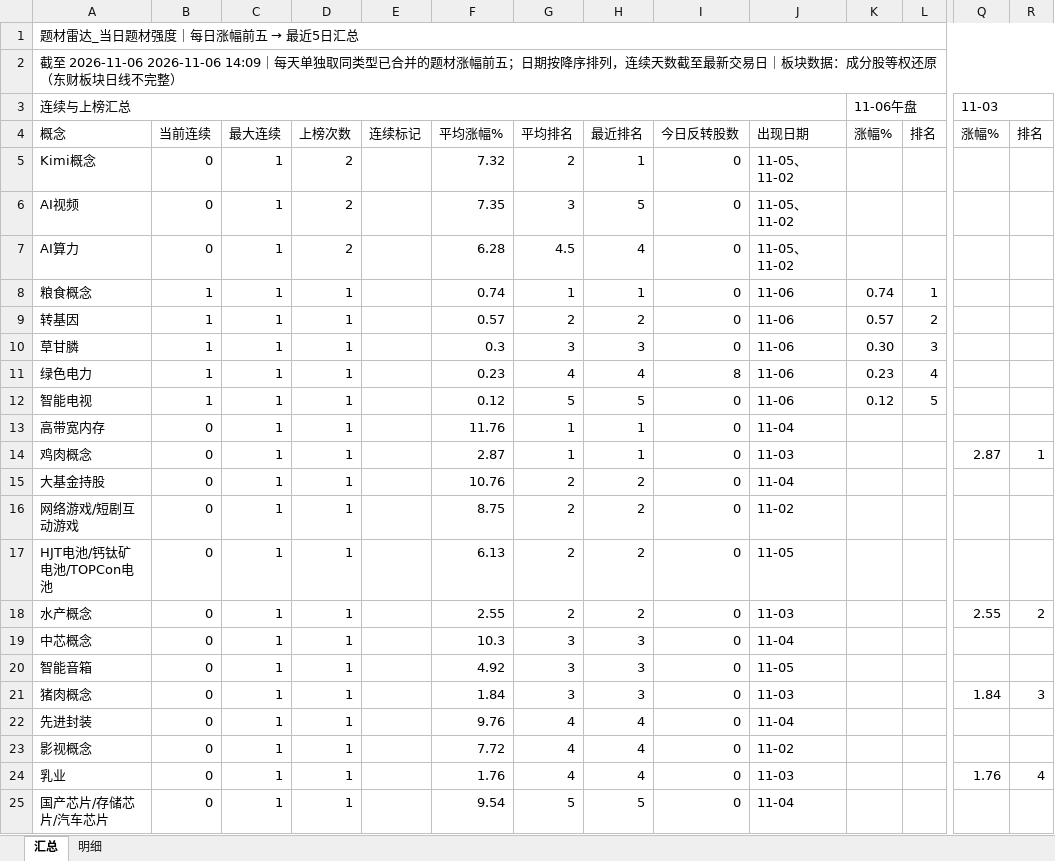
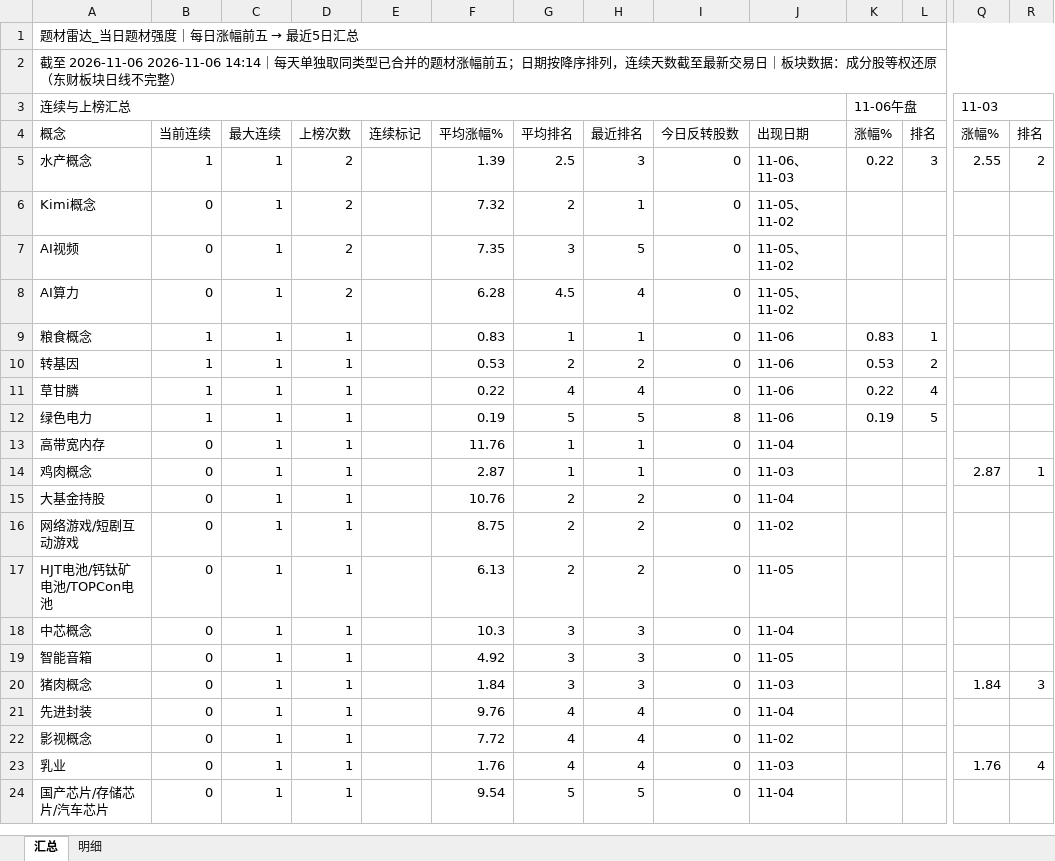
Before and after one commit to nancybhc/a-share-blast-lab, an Excel workbook: data/theme_strength_latest.xlsx, sheet 汇总, drawn as a sheet; only a part is shown, gaps mark what is left out; values as stored, in another font and other column widths than the file's, no cell formats; removed rows and columns are numbered as before the commit, all else as after; rows hold the shown columns only; the diff names each change by its address in the sheet, - before the commit and + after, or states it on an @@ line.

```diff
--- a/data/theme_strength_latest.xlsx (sheet 汇总)
+++ b/data/theme_strength_latest.xlsx (sheet 汇总)
-A2: …至 2026-11-06 2026-11-06 14:09｜每天单…
+A2: …至 2026-11-06 2026-11-06 14:14｜每天单…
+row 5: 水产概念 | 1 | 1 | 2 |  | 1.39 | 2.5 | 3 | 0 | 11-06、11-03 | 0.22 | 3 | 2.55 | 2
-F9: 0.74
+F9: 0.83
-K9: 0.74
+K9: 0.83
-F10: 0.57
+F10: 0.53
-K10: 0.57
+K10: 0.53
-F11: 0.3
+F11: 0.22
-G11: 3
+G11: 4
-H11: 3
+H11: 4
-K11: 0.30
+K11: 0.22
-L11: 3
+L11: 4
-F12: 0.23
+F12: 0.19
-G12: 4
+G12: 5
-H12: 4
+H12: 5
-K12: 0.23
+K12: 0.19
-L12: 4
+L12: 5
-row 12: 智能电视 | 1 | 1 | 1 |  | 0.12 | 5 | 5 | 0 | 11-06 | 0.12 | 5
-row 18: 水产概念 | 0 | 1 | 1 |  | 2.55 | 2 | 2 | 0 | 11-03 |  |  | 2.55 | 2
```
Also changed, not shown: sheet 明细, cell formats, 11 other files.
